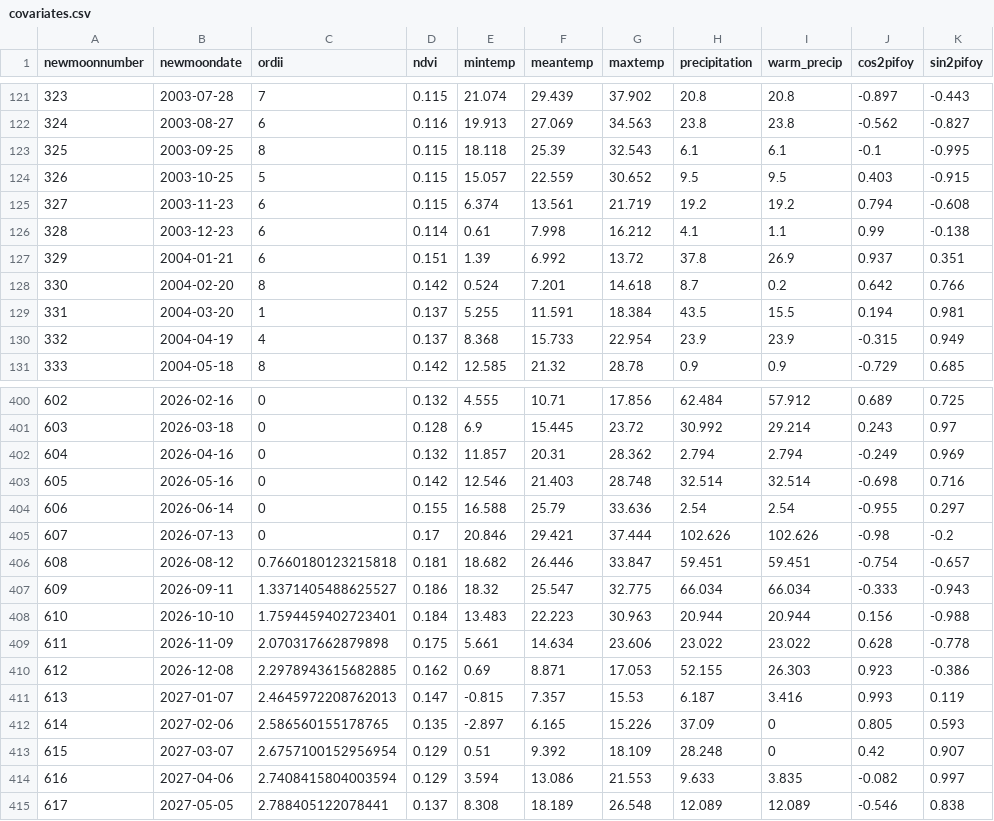
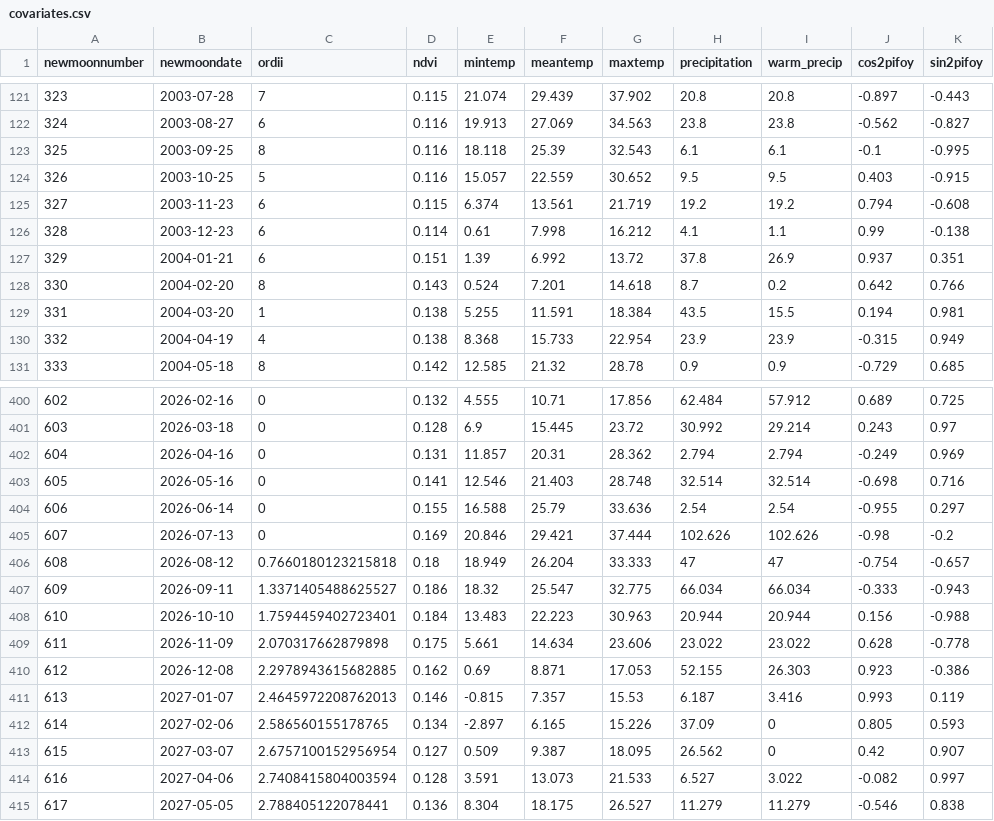
Before and after one commit to weecology/portal-forecasts, a CSV file: data/covariates.csv, drawn as a sheet; only a part is shown, gaps mark what is left out; the diff covers the shown part only.

```diff
--- a/data/covariates.csv
+++ b/data/covariates.csv
@@ -122,4 +122,4 @@
 324,2003-08-27,6,0.116,19.913,27.069,34.563,23.8,23.8,-0.562,-0.827
-325,2003-09-25,8,0.115,18.118,25.39,32.543,6.1,6.1,-0.1,-0.995
-326,2003-10-25,5,0.115,15.057,22.559,30.652,9.5,9.5,0.403,-0.915
+325,2003-09-25,8,0.116,18.118,25.39,32.543,6.1,6.1,-0.1,-0.995
+326,2003-10-25,5,0.116,15.057,22.559,30.652,9.5,9.5,0.403,-0.915
 327,2003-11-23,6,0.115,6.374,13.561,21.719,19.2,19.2,0.794,-0.608
@@ -127,5 +127,5 @@
 329,2004-01-21,6,0.151,1.39,6.992,13.72,37.8,26.9,0.937,0.351
-330,2004-02-20,8,0.142,0.524,7.201,14.618,8.7,0.2,0.642,0.766
-331,2004-03-20,1,0.137,5.255,11.591,18.384,43.5,15.5,0.194,0.981
-332,2004-04-19,4,0.137,8.368,15.733,22.954,23.9,23.9,-0.315,0.949
+330,2004-02-20,8,0.143,0.524,7.201,14.618,8.7,0.2,0.642,0.766
+331,2004-03-20,1,0.138,5.255,11.591,18.384,43.5,15.5,0.194,0.981
+332,2004-04-19,4,0.138,8.368,15.733,22.954,23.9,23.9,-0.315,0.949
 333,2004-05-18,8,0.142,12.585,21.32,28.78,0.9,0.9,-0.729,0.685
@@ -401,7 +401,7 @@
 603,2026-03-18,0,0.128,6.9,15.445,23.72,30.992,29.214,0.243,0.97
-604,2026-04-16,0,0.132,11.857,20.31,28.362,2.794,2.794,-0.249,0.969
-605,2026-05-16,0,0.142,12.546,21.403,28.748,32.514,32.514,-0.698,0.716
+604,2026-04-16,0,0.131,11.857,20.31,28.362,2.794,2.794,-0.249,0.969
+605,2026-05-16,0,0.141,12.546,21.403,28.748,32.514,32.514,-0.698,0.716
 606,2026-06-14,0,0.155,16.588,25.79,33.636,2.54,2.54,-0.955,0.297
-607,2026-07-13,0,0.17,20.846,29.421,37.444,102.626,102.626,-0.98,-0.2
-608,2026-08-12,0.7660180123215818,0.181,18.682,26.446,33.847,59.451,59.451,-0.754,-0.657
+607,2026-07-13,0,0.169,20.846,29.421,37.444,102.626,102.626,-0.98,-0.2
+608,2026-08-12,0.7660180123215818,0.18,18.949,26.204,33.333,47,47,-0.754,-0.657
 609,2026-09-11,1.3371405488625527,0.186,18.32,25.547,32.775,66.034,66.034,-0.333,-0.943
@@ -410,6 +410,6 @@
 612,2026-12-08,2.2978943615682885,0.162,0.69,8.871,17.053,52.155,26.303,0.923,-0.386
-613,2027-01-07,2.4645972208762013,0.147,-0.815,7.357,15.53,6.187,3.416,0.993,0.119
-614,2027-02-06,2.586560155178765,0.135,-2.897,6.165,15.226,37.09,0,0.805,0.593
-615,2027-03-07,2.6757100152956954,0.129,0.51,9.392,18.109,28.248,0,0.42,0.907
-616,2027-04-06,2.7408415804003594,0.129,3.594,13.086,21.553,9.633,3.835,-0.082,0.997
-617,2027-05-05,2.788405122078441,0.137,8.308,18.189,26.548,12.089,12.089,-0.546,0.838
+613,2027-01-07,2.4645972208762013,0.146,-0.815,7.357,15.53,6.187,3.416,0.993,0.119
+614,2027-02-06,2.586560155178765,0.134,-2.897,6.165,15.226,37.09,0,0.805,0.593
+615,2027-03-07,2.6757100152956954,0.127,0.509,9.387,18.095,26.562,0,0.42,0.907
+616,2027-04-06,2.7408415804003594,0.128,3.591,13.073,21.533,6.527,3.022,-0.082,0.997
+617,2027-05-05,2.788405122078441,0.136,8.304,18.175,26.527,11.279,11.279,-0.546,0.838
```
Also changed, not shown: 83 edited cells elsewhere in this file, 1 other file.
